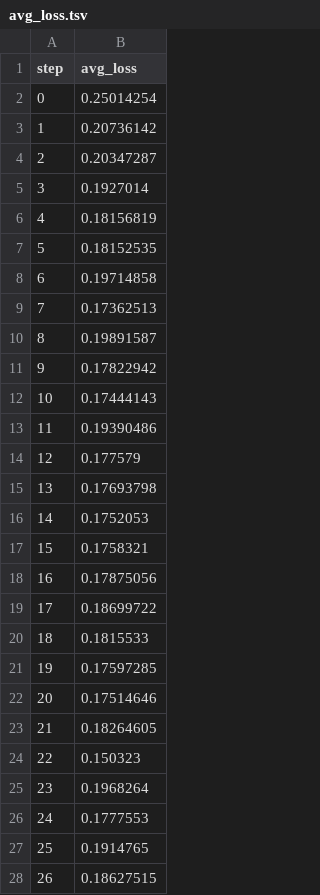
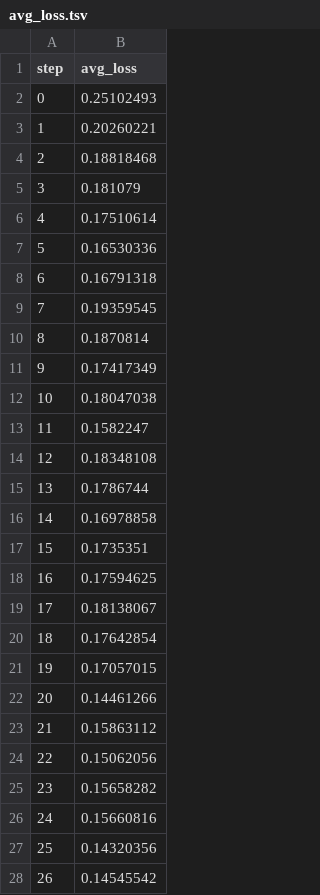
Before and after one commit to kg6-sleipnir/Machine-Learning-Algorithms, a TSV file: dvc_testing/neural_net/dvclive/plots/metrics/train/avg_loss.tsv, drawn as a sheet; only a part is shown; the diff covers the shown part only.

```diff
--- a/dvc_testing/neural_net/dvclive/plots/metrics/train/avg_loss.tsv
+++ b/dvc_testing/neural_net/dvclive/plots/metrics/train/avg_loss.tsv
@@ -1,28 +1,28 @@
 step	avg_loss
-0	0.25014254
-1	0.20736142
-2	0.20347287
-3	0.1927014
-4	0.18156819
-5	0.18152535
-6	0.19714858
-7	0.17362513
-8	0.19891587
-9	0.17822942
-10	0.17444143
-11	0.19390486
-12	0.177579
-13	0.17693798
-14	0.1752053
-15	0.1758321
-16	0.17875056
-17	0.18699722
-18	0.1815533
-19	0.17597285
-20	0.17514646
-21	0.18264605
-22	0.150323
-23	0.1968264
-24	0.1777553
-25	0.1914765
-26	0.18627515
+0	0.25102493
+1	0.20260221
+2	0.18818468
+3	0.181079
+4	0.17510614
+5	0.16530336
+6	0.16791318
+7	0.19359545
+8	0.1870814
+9	0.17417349
+10	0.18047038
+11	0.1582247
+12	0.18348108
+13	0.1786744
+14	0.16978858
+15	0.1735351
+16	0.17594625
+17	0.18138067
+18	0.17642854
+19	0.17057015
+20	0.14461266
+21	0.15863112
+22	0.15062056
+23	0.15658282
+24	0.15660816
+25	0.14320356
+26	0.14545542
```
Also changed, not shown: 73 edited cells elsewhere in this file, 4 other files.
